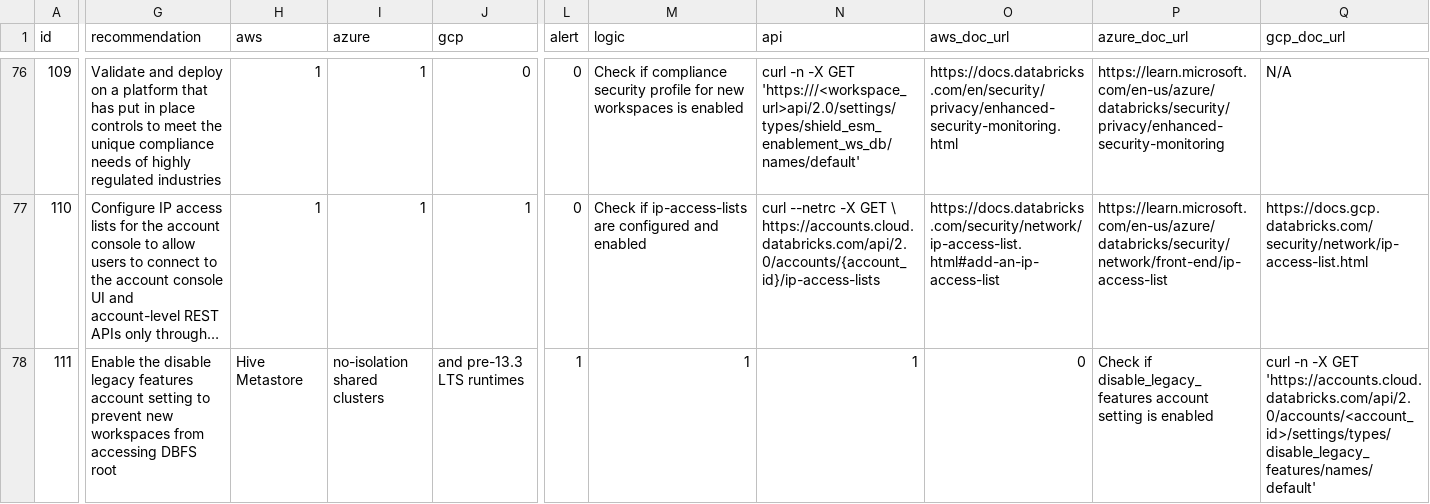
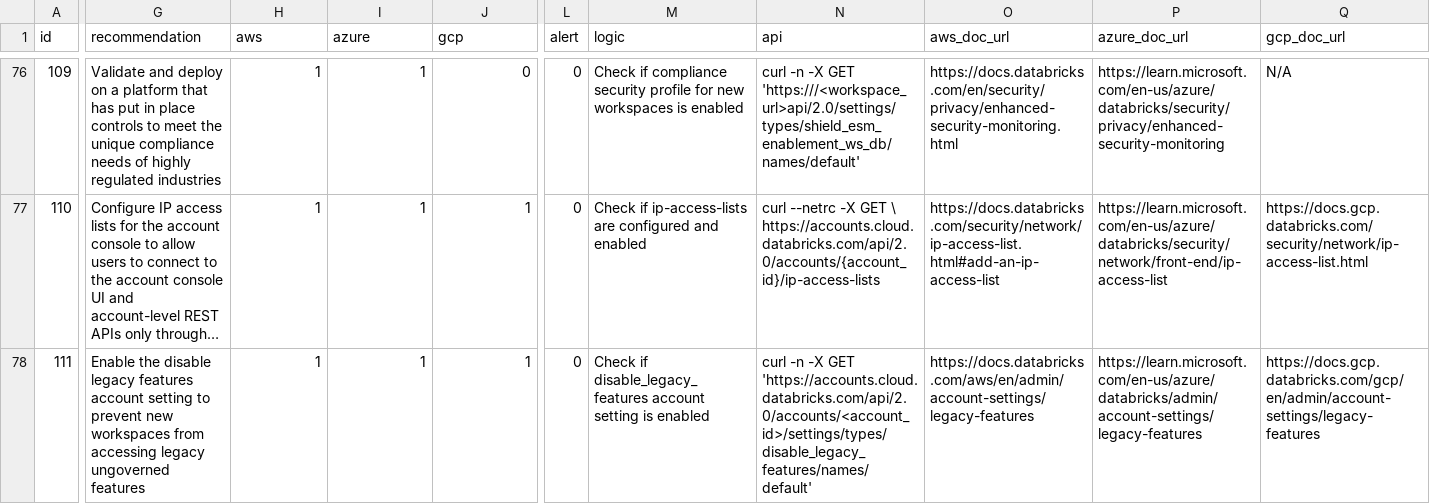
Before and after one commit to databricks-industry-solutions/security-analysis-tool, a CSV file: configs/security_best_practices.csv, drawn as a sheet; only a part is shown, gaps mark what is left out; long unchanged cells end in …; the diff covers the shown part only; the diff names each change by its address in the sheet, - before the commit and + after, or states it on an @@ line.

Commit message:
fix: remove commas from check 111 recommendation to prevent CSV parsing error
The recommendation field contained commas which were being interpreted as CSV
delimiters, causing column misalignment and IntegerType parsing errors.

Simplified recommendation text from:
"...prevent new workspaces from accessing DBFS root, Hive Metastore,
no-isolation shared clusters, and pre-13.3 LTS runtimes"

To:
"...prevent new workspaces from accessing legacy ungoverned features"

Detailed feature list is still available in the documentation URLs.

```diff
--- a/configs/security_best_practices.csv
+++ b/configs/security_best_practices.csv
-G78 (recommendation): …from accessing DBFS root
+G78 (recommendation): …from accessing legacy ungoverned features
-H78 (aws): Hive Metastore
+H78 (aws): 1
-I78 (azure): no-isolation shared clusters
+I78 (azure): 1
-J78 (gcp): and pre-13.3 LTS runtimes
+J78 (gcp): 1
-L78 (alert): 1
+L78 (alert): 0
-M78 (logic): 1
+M78 (logic): Check if disable_legacy_features account setting is enabled
-N78 (api): 1
+N78 (api): curl -n -X GET 'https://accounts.cloud.databricks.com/api/2.0/accounts/<account_id>/settings/types/disable_legacy_features/names/default'
-O78 (aws_doc_url): 0
+O78 (aws_doc_url): https://docs.databricks.com/aws/en/admin/account-settings/legacy-features
-P78 (azure_doc_url): Check if disable_legacy_features account setting is enabled
+P78 (azure_doc_url): https://learn.microsoft.com/en-us/azure/databricks/admin/account-settings/legacy-features
-Q78 (gcp_doc_url): curl -n -X GET 'https://accounts.cloud.databricks.com/api/2.0/accounts/<account_id>/settings/types/disable_legacy_features/names/default'
+Q78 (gcp_doc_url): https://docs.gcp.databricks.com/gcp/en/admin/account-settings/legacy-features
```
Also changed, not shown: 3 edited cells elsewhere in this file.
